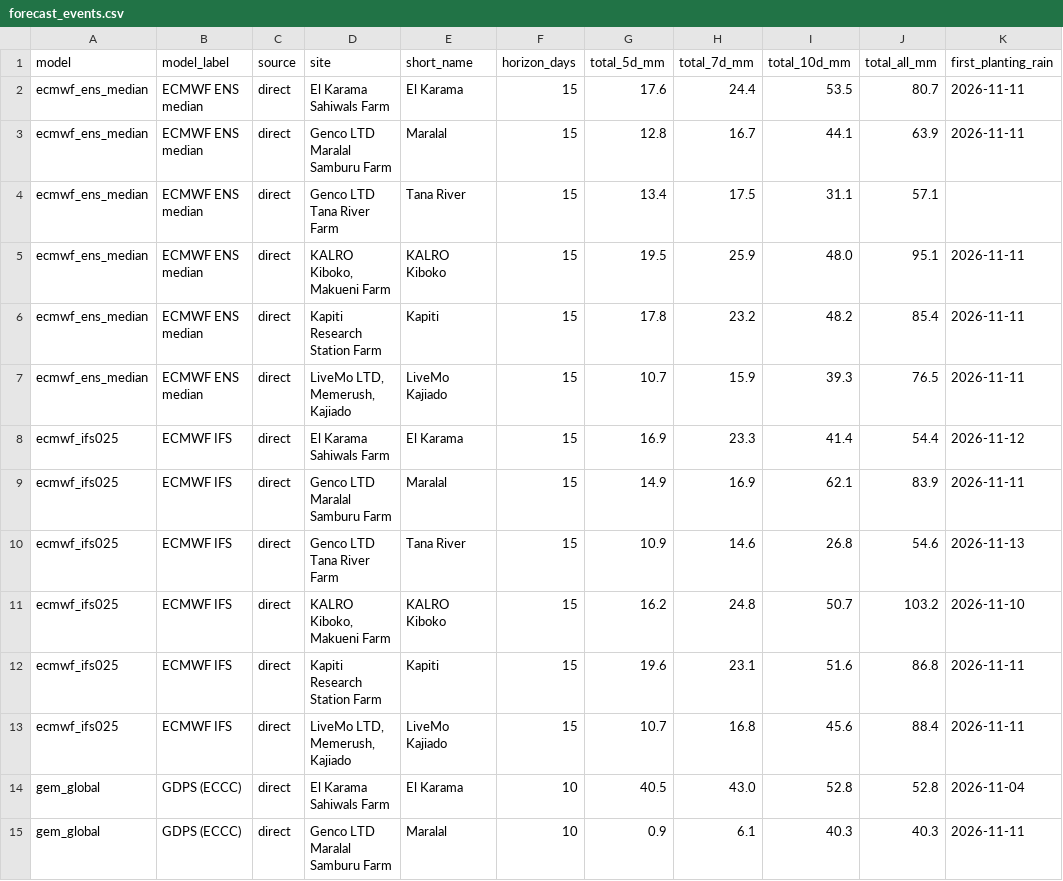
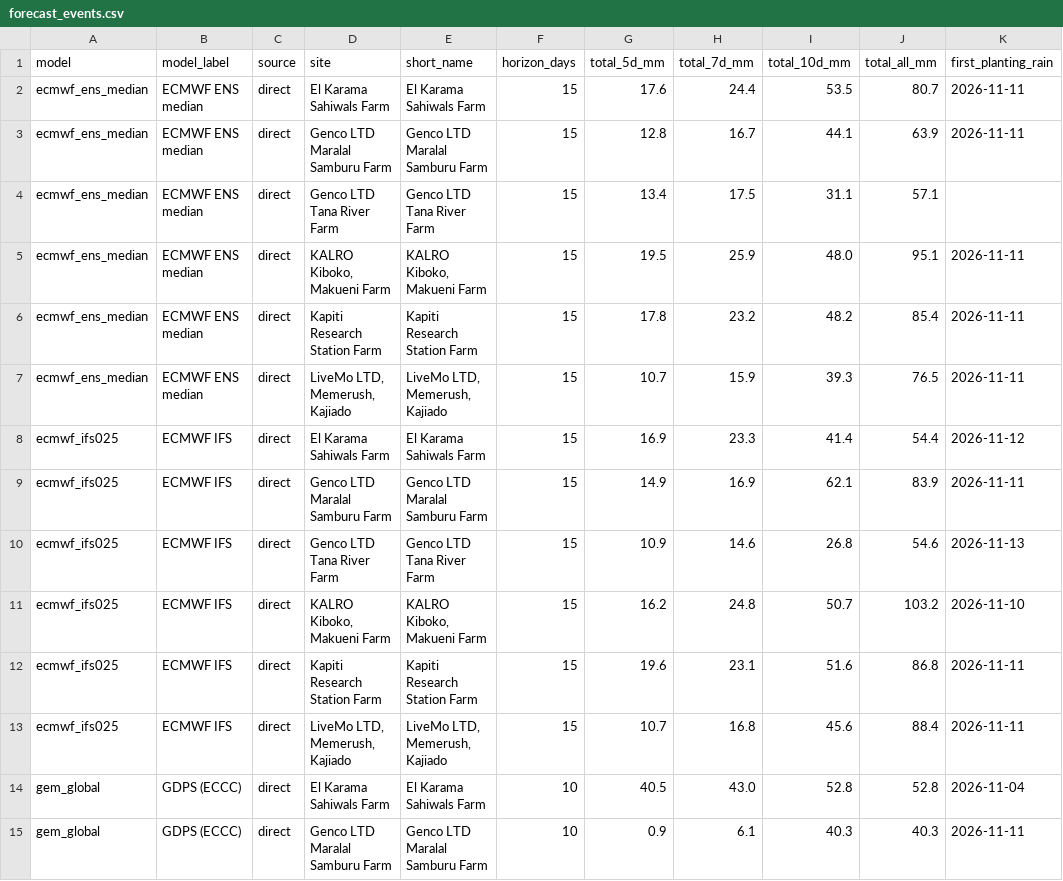
Before and after one commit to YonSci/-Operational-Multi-Model-Seasonal-Forecasting-System, a CSV file: frontend/public/tracker/data/forecast_events.csv, drawn as a sheet; only a part is shown; the diff covers the shown part only; the diff names each change by its address in the sheet, - before the commit and + after, or states it on an @@ line.

```diff
--- a/frontend/public/tracker/data/forecast_events.csv
+++ b/frontend/public/tracker/data/forecast_events.csv
-E2 (short_name): El Karama
+E2 (short_name): El Karama Sahiwals Farm
-E3 (short_name): Maralal
+E3 (short_name): Genco LTD Maralal Samburu Farm
-E4 (short_name): Tana River
+E4 (short_name): Genco LTD Tana River Farm
-E5 (short_name): KALRO Kiboko
+E5 (short_name): KALRO Kiboko, Makueni Farm
-E6 (short_name): Kapiti
+E6 (short_name): Kapiti Research Station Farm
-E7 (short_name): LiveMo Kajiado
+E7 (short_name): LiveMo LTD, Memerush, Kajiado
-E8 (short_name): El Karama
+E8 (short_name): El Karama Sahiwals Farm
-E9 (short_name): Maralal
+E9 (short_name): Genco LTD Maralal Samburu Farm
-E10 (short_name): Tana River
+E10 (short_name): Genco LTD Tana River Farm
-E11 (short_name): KALRO Kiboko
+E11 (short_name): KALRO Kiboko, Makueni Farm
-E12 (short_name): Kapiti
+E12 (short_name): Kapiti Research Station Farm
-E13 (short_name): LiveMo Kajiado
+E13 (short_name): LiveMo LTD, Memerush, Kajiado
-E14 (short_name): El Karama
+E14 (short_name): El Karama Sahiwals Farm
-E15 (short_name): Maralal
+E15 (short_name): Genco LTD Maralal Samburu Farm
```
Also changed, not shown: 22 edited cells elsewhere in this file, frontend/public/tracker/data/ens_daily.csv, frontend/public/tracker/data/grid.csv, 10 other files.
